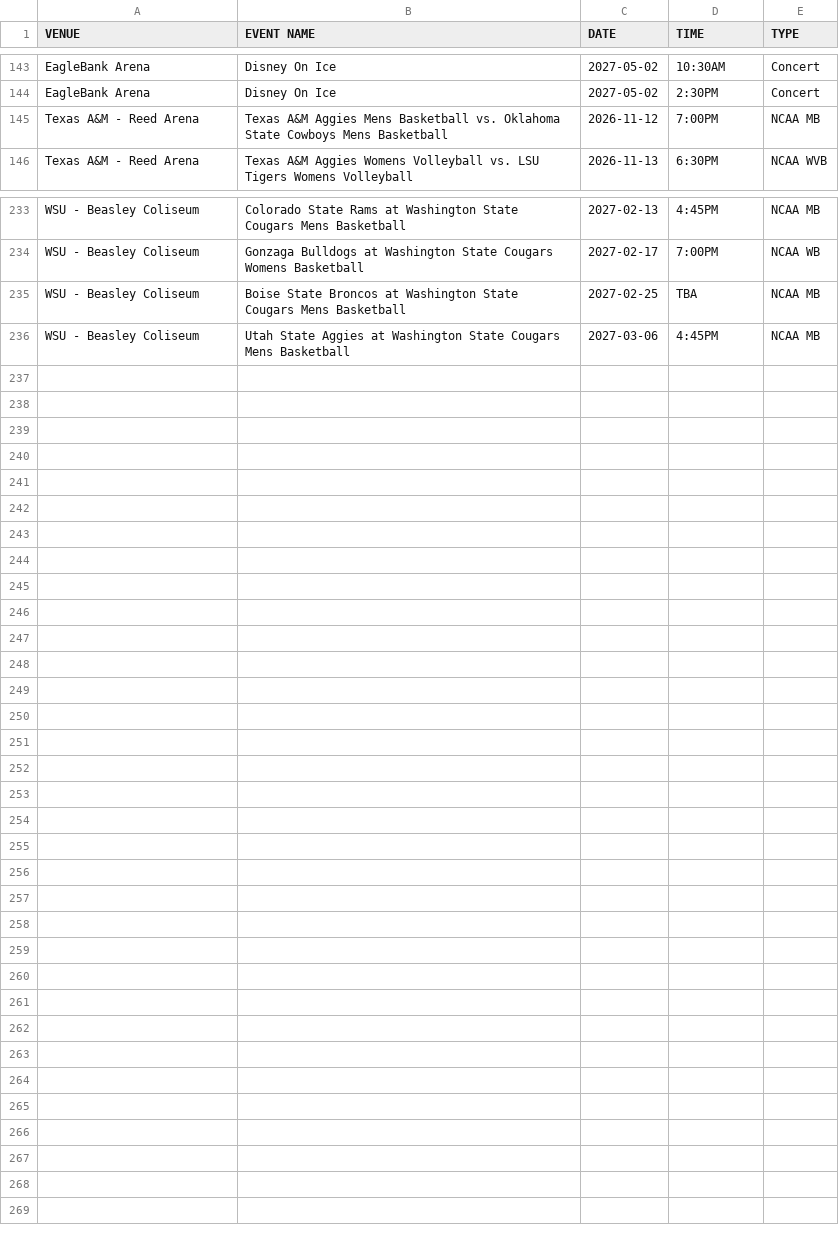
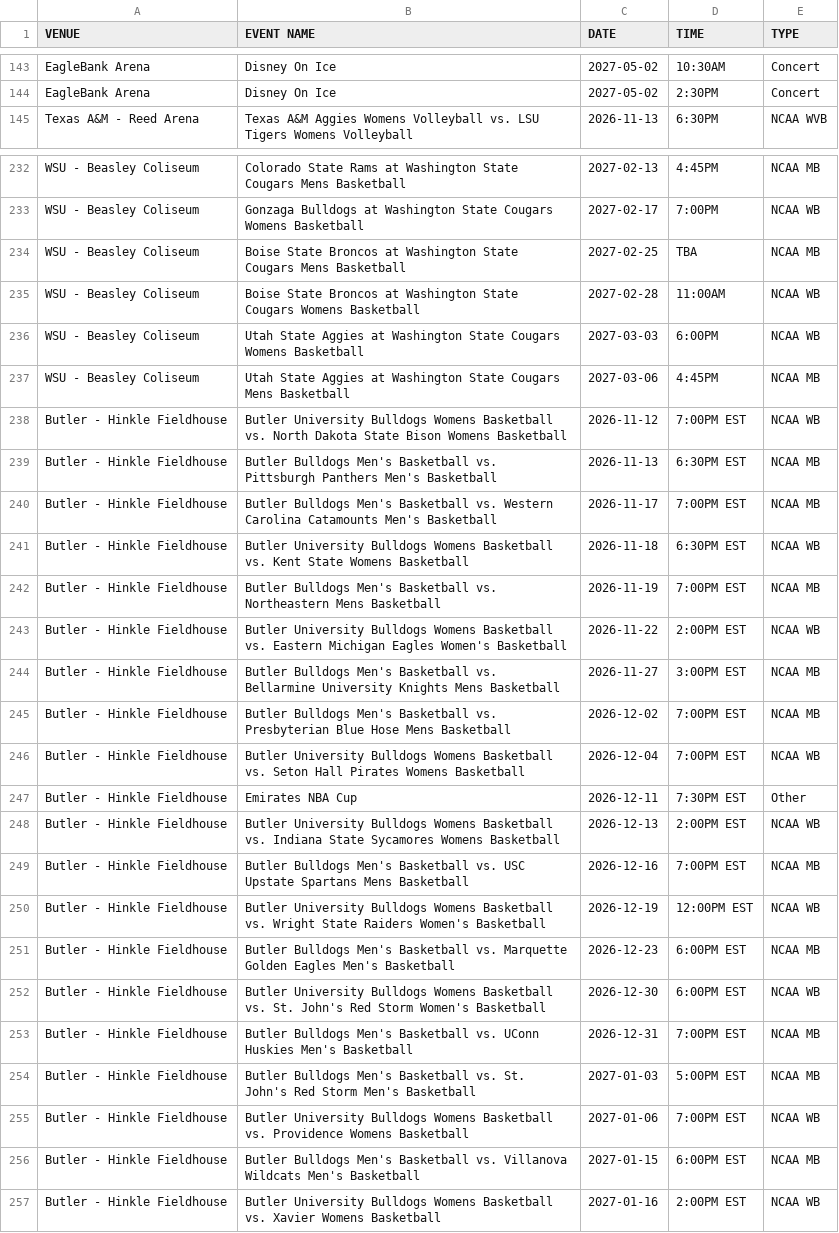
Before and after one commit to ananquay15x9/Bot-Tracker, a CSV file: test-calendar-1.csv, drawn as a sheet; only a part is shown, gaps mark what is left out; removed rows and columns are numbered as before the commit, all else as after; the diff covers the shown part only; the diff names each change by its address in the sheet, - before the commit and + after, or states it on an @@ line.

Commit message:
added Butler Hinkle Fieldhouse

```diff
--- a/test-calendar-1.csv
+++ b/test-calendar-1.csv
-row 145: Texas A&M - Reed Arena | Texas A&M Aggies Mens Basketball vs. Oklahoma State Cowboys Mens Basketball | 2026-11-12 | 7:00PM | NCAA MB
+row 235: WSU - Beasley Coliseum | Boise State Broncos at Washington State Cougars Womens Basketball | 2027-02-28 | 11:00AM | NCAA WB
+row 236: WSU - Beasley Coliseum | Utah State Aggies at Washington State Cougars Womens Basketball | 2027-03-03 | 6:00PM | NCAA WB
+row 238: Butler - Hinkle Fieldhouse | Butler University Bulldogs Womens Basketball vs. North Dakota State Bison Womens Basketball | 2026-11-12 | 7:00PM EST | NCAA WB
+row 239: Butler - Hinkle Fieldhouse | Butler Bulldogs Men's Basketball vs. Pittsburgh Panthers Men's Basketball | 2026-11-13 | 6:30PM EST | NCAA MB
+row 240: Butler - Hinkle Fieldhouse | Butler Bulldogs Men's Basketball vs. Western Carolina Catamounts Men's Basketball | 2026-11-17 | 7:00PM EST | NCAA MB
+row 241: Butler - Hinkle Fieldhouse | Butler University Bulldogs Womens Basketball vs. Kent State Womens Basketball | 2026-11-18 | 6:30PM EST | NCAA WB
+row 242: Butler - Hinkle Fieldhouse | Butler Bulldogs Men's Basketball vs. Northeastern Mens Basketball | 2026-11-19 | 7:00PM EST | NCAA MB
+row 243: Butler - Hinkle Fieldhouse | Butler University Bulldogs Womens Basketball vs. Eastern Michigan Eagles Women's Basketball | 2026-11-22 | 2:00PM EST | NCAA WB
+row 244: Butler - Hinkle Fieldhouse | Butler Bulldogs Men's Basketball vs. Bellarmine University Knights Mens Basketball | 2026-11-27 | 3:00PM EST | NCAA MB
+row 245: Butler - Hinkle Fieldhouse | Butler Bulldogs Men's Basketball vs. Presbyterian Blue Hose Mens Basketball | 2026-12-02 | 7:00PM EST | NCAA MB
+row 246: Butler - Hinkle Fieldhouse | Butler University Bulldogs Womens Basketball vs. Seton Hall Pirates Womens Basketball | 2026-12-04 | 7:00PM EST | NCAA WB
+row 247: Butler - Hinkle Fieldhouse | Emirates NBA Cup | 2026-12-11 | 7:30PM EST | Other
+row 248: Butler - Hinkle Fieldhouse | Butler University Bulldogs Womens Basketball vs. Indiana State Sycamores Womens Basketball | 2026-12-13 | 2:00PM EST | NCAA WB
+row 249: Butler - Hinkle Fieldhouse | Butler Bulldogs Men's Basketball vs. USC Upstate Spartans Mens Basketball | 2026-12-16 | 7:00PM EST | NCAA MB
+row 250: Butler - Hinkle Fieldhouse | Butler University Bulldogs Womens Basketball vs. Wright State Raiders Women's Basketball | 2026-12-19 | 12:00PM EST | NCAA WB
+row 251: Butler - Hinkle Fieldhouse | Butler Bulldogs Men's Basketball vs. Marquette Golden Eagles Men's Basketball | 2026-12-23 | 6:00PM EST | NCAA MB
+row 252: Butler - Hinkle Fieldhouse | Butler University Bulldogs Womens Basketball vs. St. John's Red Storm Women's Basketball | 2026-12-30 | 6:00PM EST | NCAA WB
+row 253: Butler - Hinkle Fieldhouse | Butler Bulldogs Men's Basketball vs. UConn Huskies Men's Basketball | 2026-12-31 | 7:00PM EST | NCAA MB
+row 254: Butler - Hinkle Fieldhouse | Butler Bulldogs Men's Basketball vs. St. John's Red Storm Men's Basketball | 2027-01-03 | 5:00PM EST | NCAA MB
+row 255: Butler - Hinkle Fieldhouse | Butler University Bulldogs Womens Basketball vs. Providence Womens Basketball | 2027-01-06 | 7:00PM EST | NCAA WB
+row 256: Butler - Hinkle Fieldhouse | Butler Bulldogs Men's Basketball vs. Villanova Wildcats Men's Basketball | 2027-01-15 | 6:00PM EST | NCAA MB
+row 257: Butler - Hinkle Fieldhouse | Butler University Bulldogs Womens Basketball vs. Xavier Womens Basketball | 2027-01-16 | 2:00PM EST | NCAA WB
```
Also changed, not shown: 2 added rows and 2 removed rows elsewhere in this file, 3 other files.
